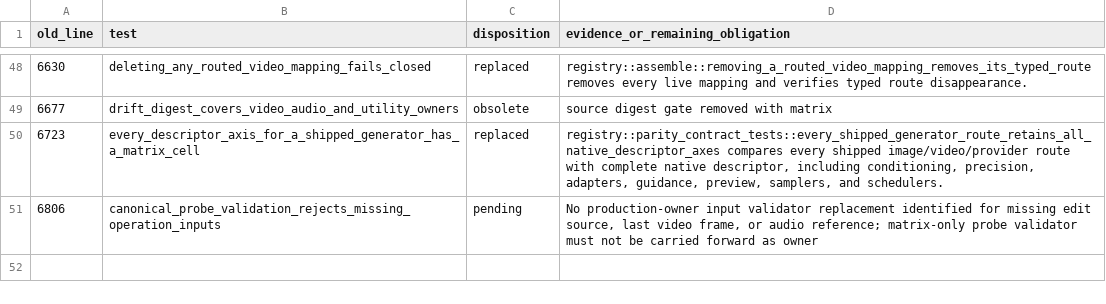
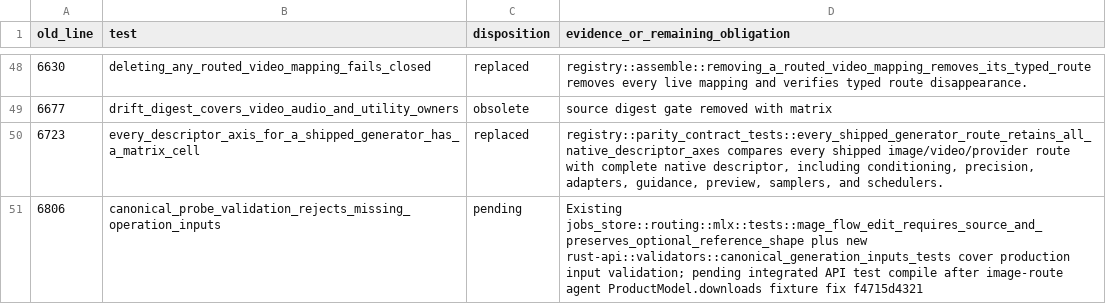
Before and after one commit to SceneWorks/SceneWorks, a TSV file: docs/architecture/shared-generation-architecture/evidence/sw7032-matrix-test-disposition.tsv, drawn as a sheet; only a part is shown, gaps mark what is left out.

Commit message:
test: pin production validation of canonical media inputs

```diff
--- a/docs/architecture/shared-generation-architecture/evidence/sw7032-matrix-test-disposition.tsv
+++ b/docs/architecture/shared-generation-architecture/evidence/sw7032-matrix-test-disposition.tsv
@@ -50,2 +50,2 @@ old_line	test	disposition	evidence_or_remaining_obligation
 6723	every_descriptor_axis_for_a_shipped_generator_has_a_matrix_cell	replaced	registry::parity_contract_tests::every_shipped_generator_route_retains_all_native_descriptor_axes compares every shipped image/video/provider route with complete native descriptor, including conditioning, precision, adapters, guidance, preview, samplers, and schedulers.
-6806	canonical_probe_validation_rejects_missing_operation_inputs	pending	No production-owner input validator replacement identified for missing edit source, last video frame, or audio reference; matrix-only probe validator must not be carried forward as owner
+6806	canonical_probe_validation_rejects_missing_operation_inputs	pending	Existing jobs_store::routing::mlx::tests::mage_flow_edit_requires_source_and_preserves_optional_reference_shape plus new rust-api::validators::canonical_generation_inputs_tests cover production input validation; pending integrated API test compile after image-route agent ProductModel.downloads fixture fix f4715d4321
```
Also changed, not shown: 1 other file.
